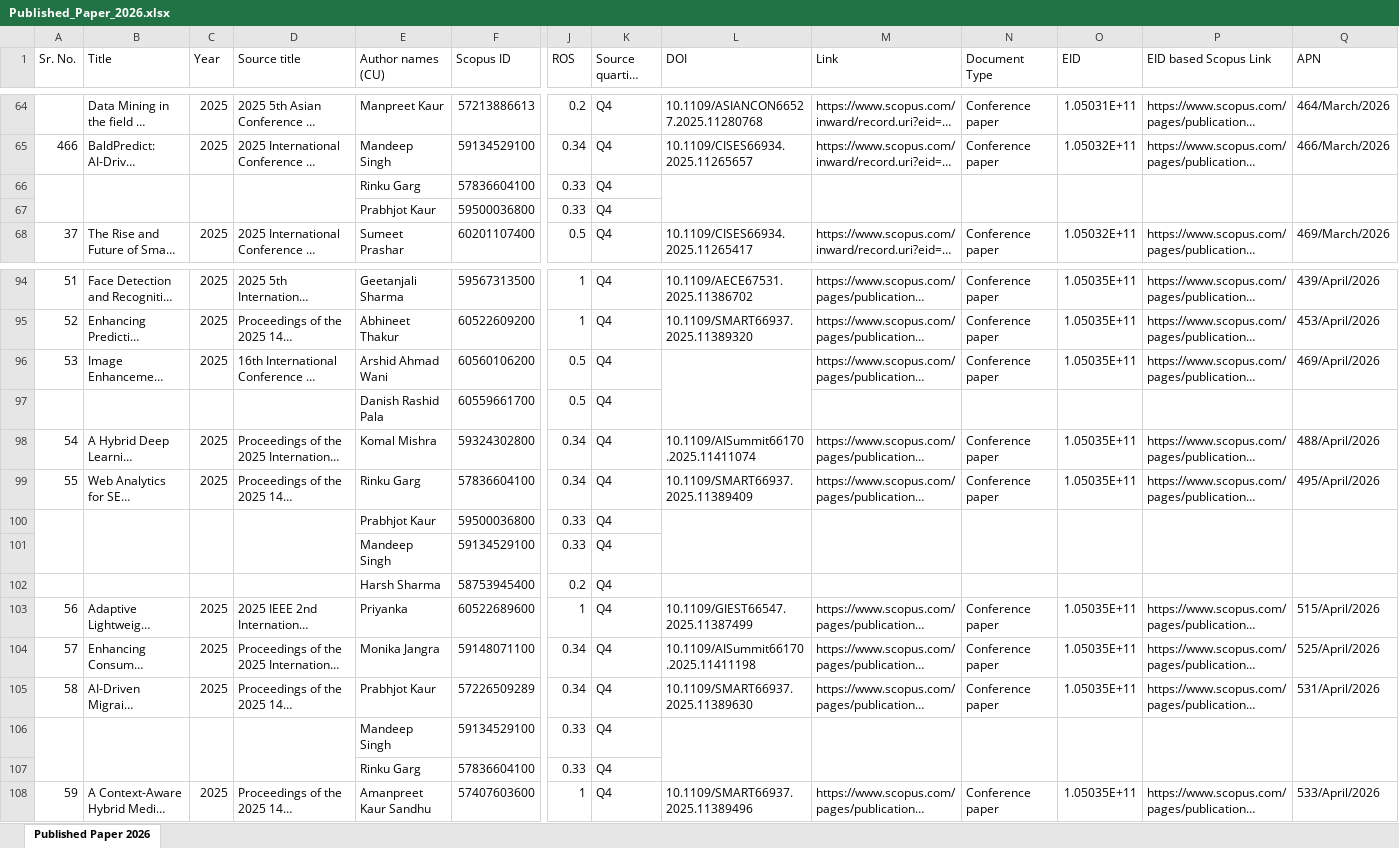
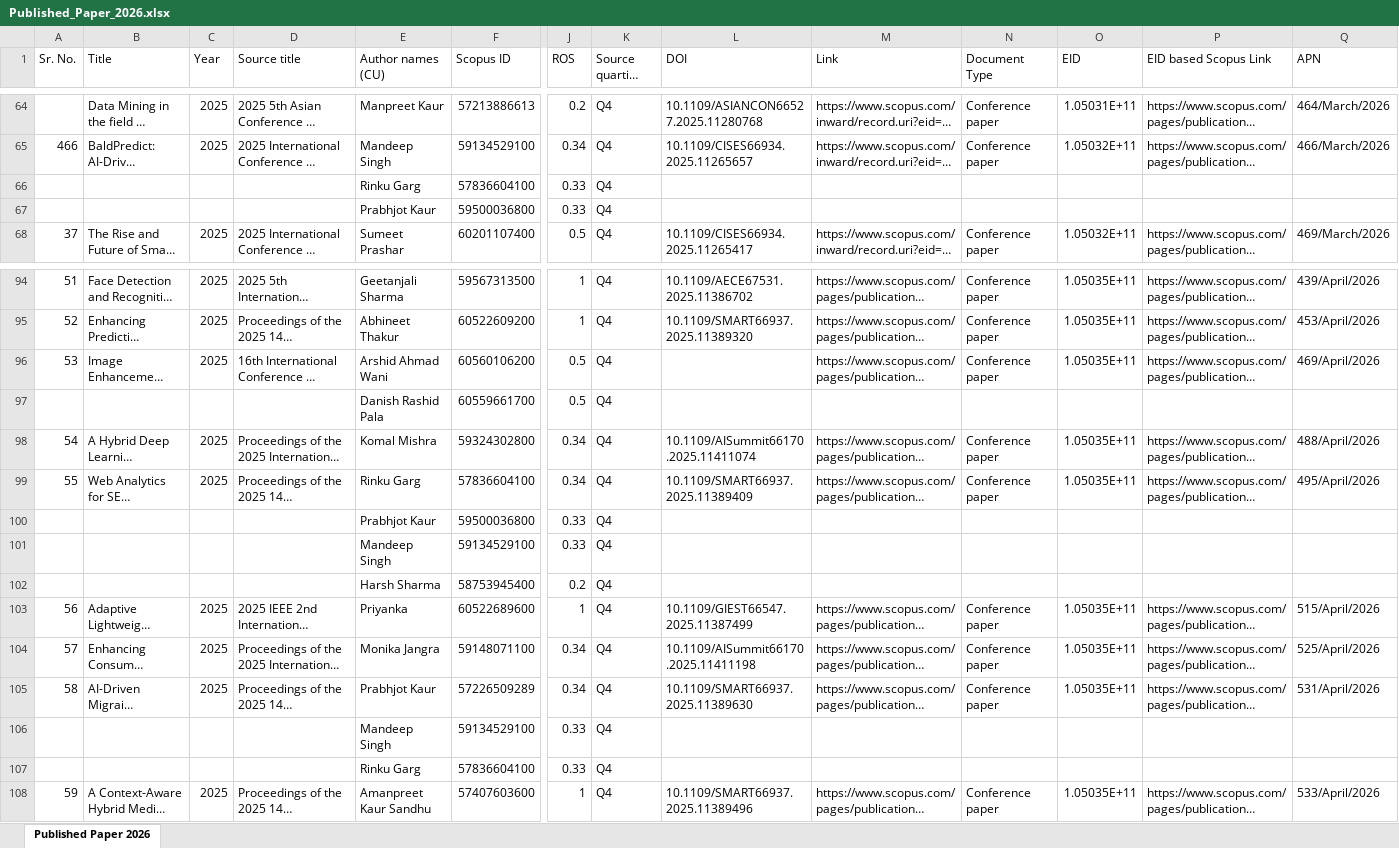
Before and after one commit to SACHIN1684/uic-research-portal, an Excel workbook: public/downloads/Published_Paper_2026.xlsx, sheet Published Paper 2026, drawn as a sheet; only a part is shown, gaps mark what is left out; long unchanged cells end in …; values as stored, in another font and other column widths than the file's, no cell formats; the diff covers the shown part only; the diff names each change by its address in the sheet, - before the commit and + after, or states it on an @@ line.

```diff
--- a/public/downloads/Published_Paper_2026.xlsx (sheet Published Paper 2026)
+++ b/public/downloads/Published_Paper_2026.xlsx (sheet Published Paper 2026)
-A66:A67 merged
-B66:B67 merged
-C66:C67 merged
-D66:D67 merged
-L66:L67 merged
-M66:M67 merged
-N66:N67 merged
-O66:O67 merged
-P66:P67 merged
-Q66:Q67 merged
-L96:L97 merged
-A100:A101 merged
-B100:B101 merged
-C100:C101 merged
-D100:D101 merged
-L100:L101 merged
-M100:M101 merged
-N100:N101 merged
-O100:O101 merged
-P100:P101 merged
-Q100:Q101 merged
-A106:A107 merged
-B106:B107 merged
-C106:C107 merged
-D106:D107 merged
-L106:L107 merged
-M106:M107 merged
-N106:N107 merged
-O106:O107 merged
-P106:P107 merged
-Q106:Q107 merged
```
Also changed, not shown: 82 edited cells and merged cells elsewhere in this sheet, cell formats, 2 other files.
